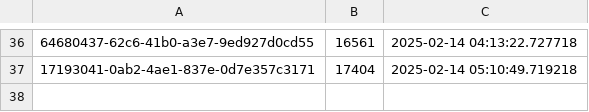
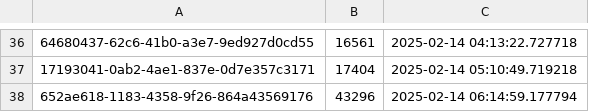
Before and after one commit to ahmadzfaiz/py-mongo, a CSV file: data.csv, drawn as a sheet; only a part is shown, gaps mark what is left out; the diff names each change by its address in the sheet, - before the commit and + after, or states it on an @@ line.

```diff
--- a/data.csv
+++ b/data.csv
+row 38: 652ae618-1183-4358-9f26-864a43569176 | 43296 | 2025-02-14 06:14:59.177794
```
